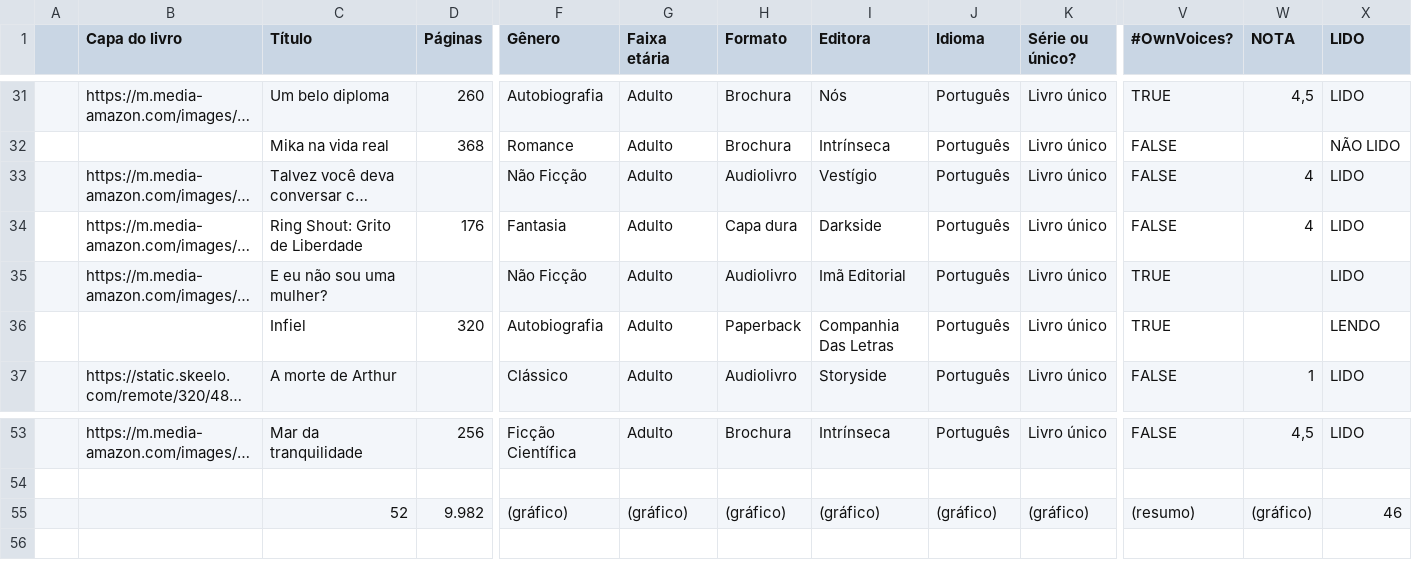
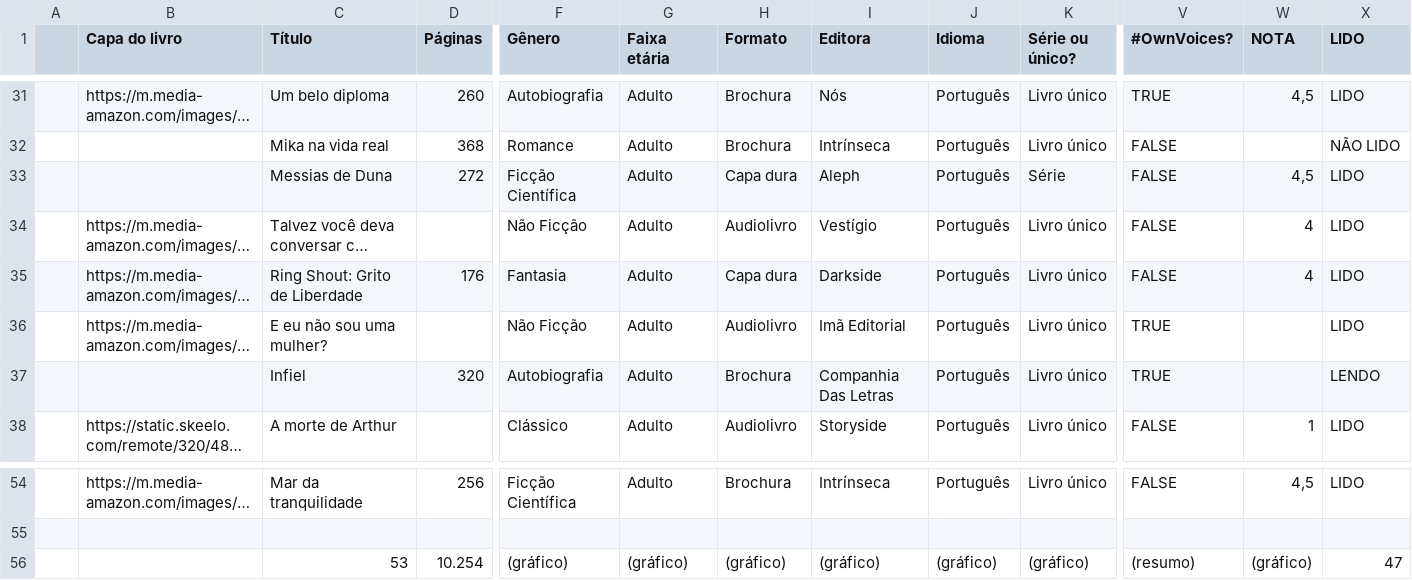
Before and after one commit to vesiuol/vesiuol, a CSV file: data/2026.csv, drawn as a sheet; only a part is shown, gaps mark what is left out; long unchanged cells end in …; addresses are those after the commit; rows hold the shown columns only; the diff names each change by its address in the sheet, - before the commit and + after, or states it on an @@ line.

```diff
--- a/data/2026.csv
+++ b/data/2026.csv
+row 33:  |  | Messias de Duna | 272 | Ficção Científica | Adulto | Capa dura | Aleph | Português | Série | FALSE | 4,5 | LIDO
-H37 (Formato): Paperback
+H37 (Formato): Brochura
-C56 (Título): 52
+C56 (Título): 53
-D56 (Páginas): 9.982
+D56 (Páginas): 10.254
-X56 (LIDO): 46
+X56 (LIDO): 47
```
